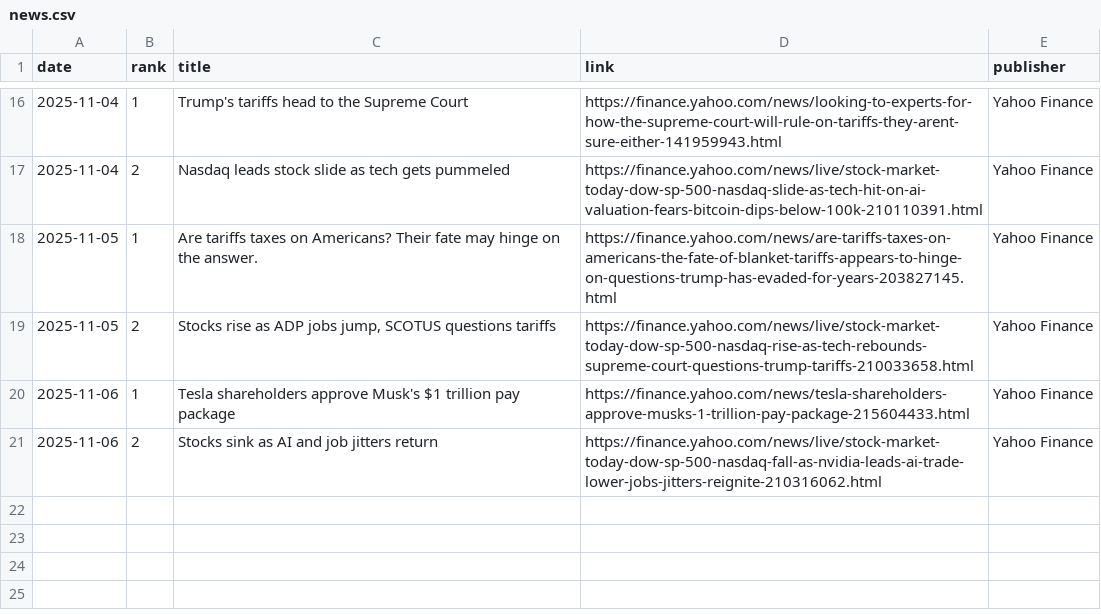
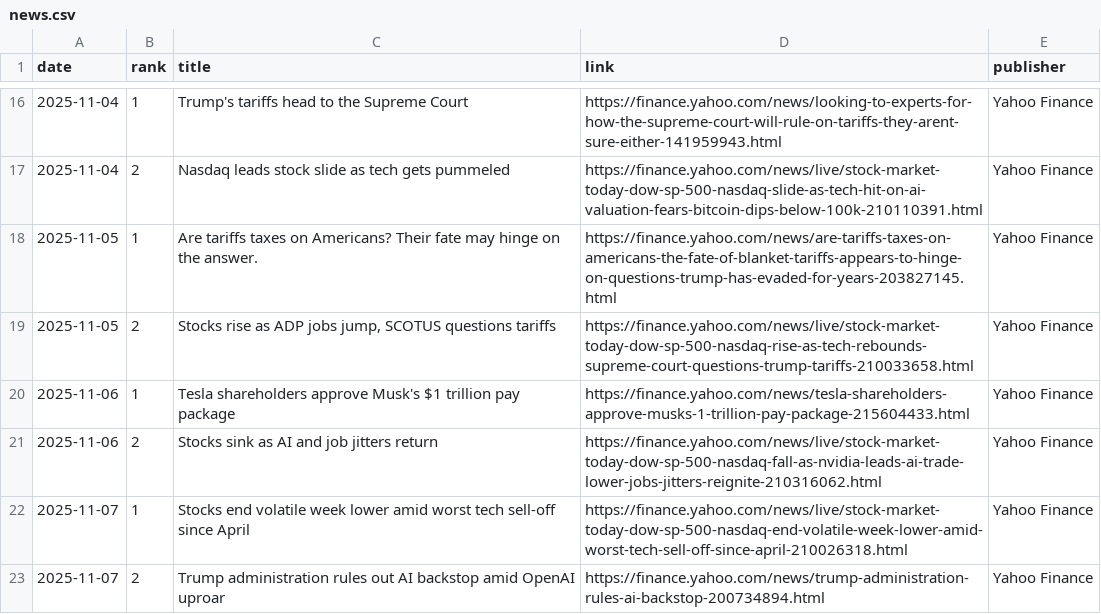
Before and after one commit to JeremyTadlock/DQN-Daily-Returns-Stock-Prediction, a CSV file: docs/news.csv, drawn as a sheet; only a part is shown, gaps mark what is left out; the diff names each change by its address in the sheet, - before the commit and + after, or states it on an @@ line.

```diff
--- a/docs/news.csv
+++ b/docs/news.csv
+row 22: 2025-11-07 | 1 | Stocks end volatile week lower amid worst tech sell-off since April | https://finance.yahoo.com/news/live/stock-market-today-dow-sp-500-nasdaq-end-volatile-week-lower-amid-worst-tech-sell-off-since-april-210026318.html | Yahoo Finance
+row 23: 2025-11-07 | 2 | Trump administration rules out AI backstop amid OpenAI uproar | https://finance.yahoo.com/news/trump-administration-rules-ai-backstop-200734894.html | Yahoo Finance
```
Also changed, not shown: docs/history.csv, 1 other file.
